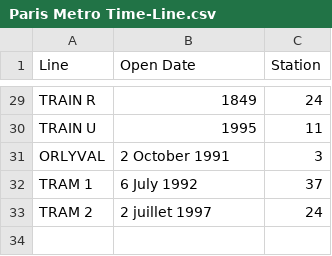
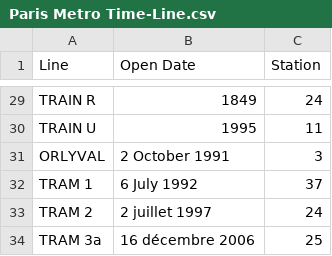
Before and after one commit to sydibyd/Data, a CSV file: Paris Metro Time-Line.csv, drawn as a sheet; only a part is shown, gaps mark what is left out; the diff names each change by its address in the sheet, - before the commit and + after, or states it on an @@ line.

Commit message:
Update Paris Metro Time-Line.csv

```diff
--- a/Paris Metro Time-Line.csv
+++ b/Paris Metro Time-Line.csv
+row 34: TRAM 3a | 16 décembre 2006 | 25
```
